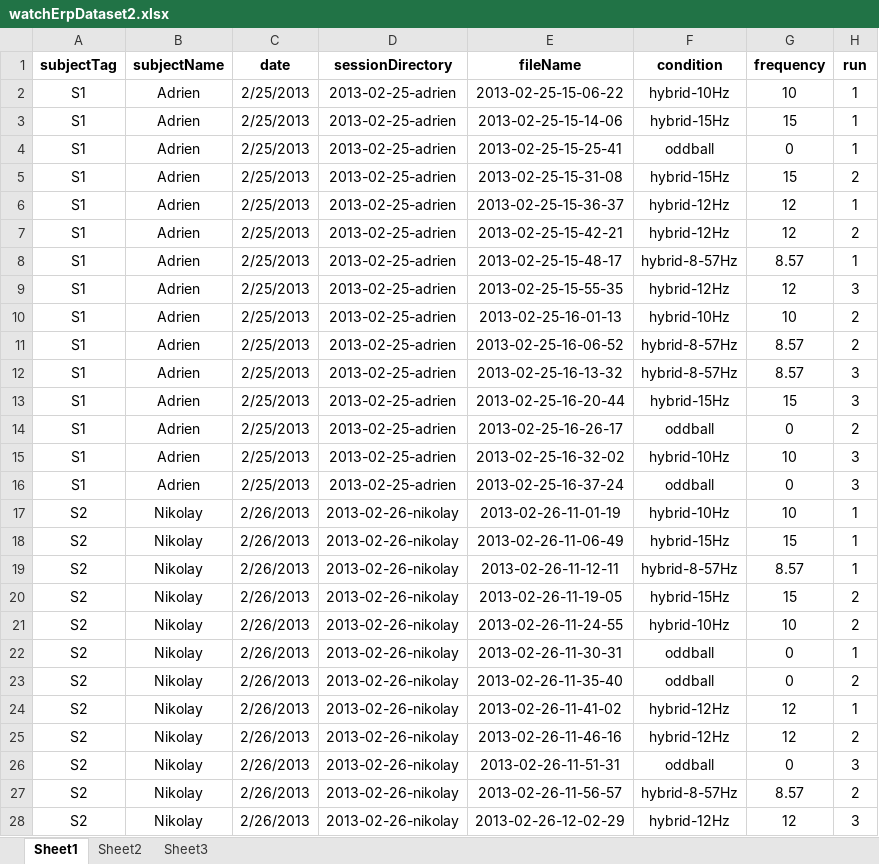
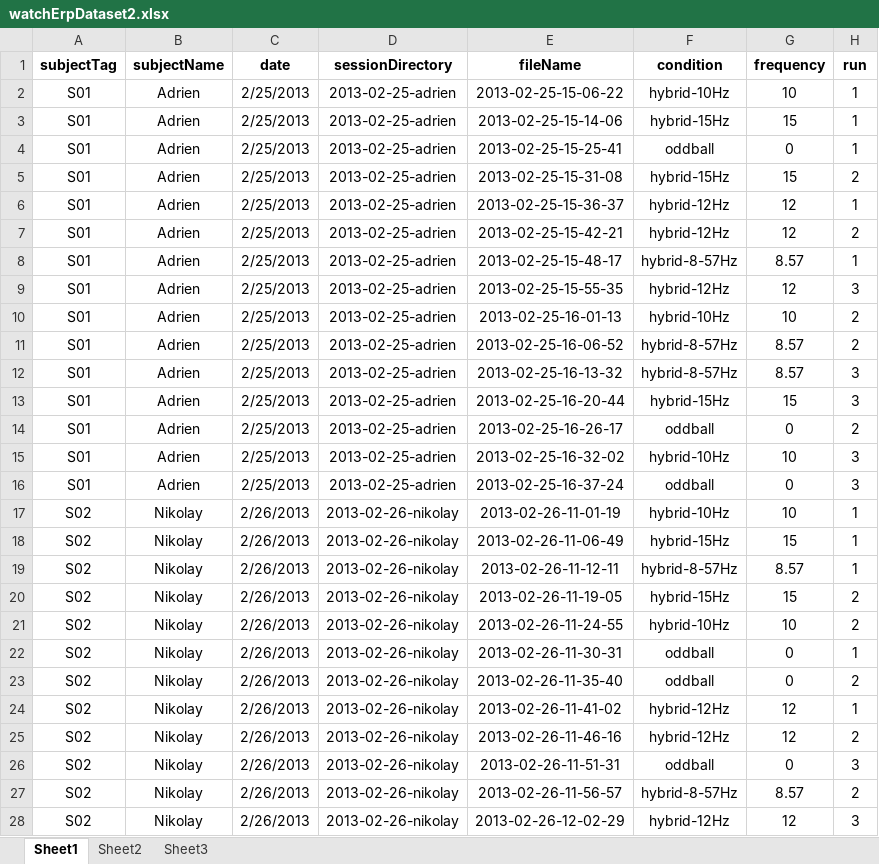
Before and after one commit to adriencombaz/HybBciCode, an Excel workbook: dataAnalysisCodes/watchERP/01-preprocess-plot/watchErpDataset2.xlsx, sheet Sheet1, drawn as a sheet; only a part is shown; values as stored, in another font and other column widths than the file's, no borders; the diff covers the shown part only; the diff names each change by its address in the sheet, - before the commit and + after, or states it on an @@ line.

```diff
--- a/dataAnalysisCodes/watchERP/01-preprocess-plot/watchErpDataset2.xlsx (sheet Sheet1)
+++ b/dataAnalysisCodes/watchERP/01-preprocess-plot/watchErpDataset2.xlsx (sheet Sheet1)
-A2:A16 (subjectTag): S1
+A2:A16 (subjectTag): S01
-A17:A28 (subjectTag): S2
+A17:A28 (subjectTag): S02
```
Also changed, not shown: other rows of this sheet, dataAnalysisCodes/watchERP/04-watchSSVEP-PSD/watchFftDataset.xlsx, dataAnalysisCodes/watchERP_2stim/01-preprocess-plot/watchErpDataset.xlsx, 34 other files.
